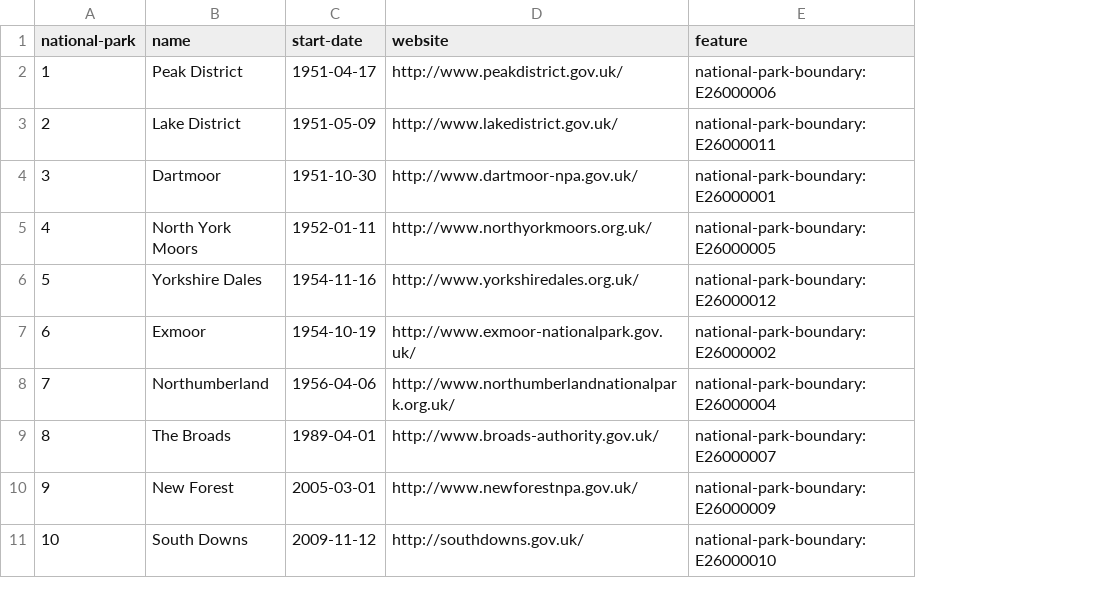
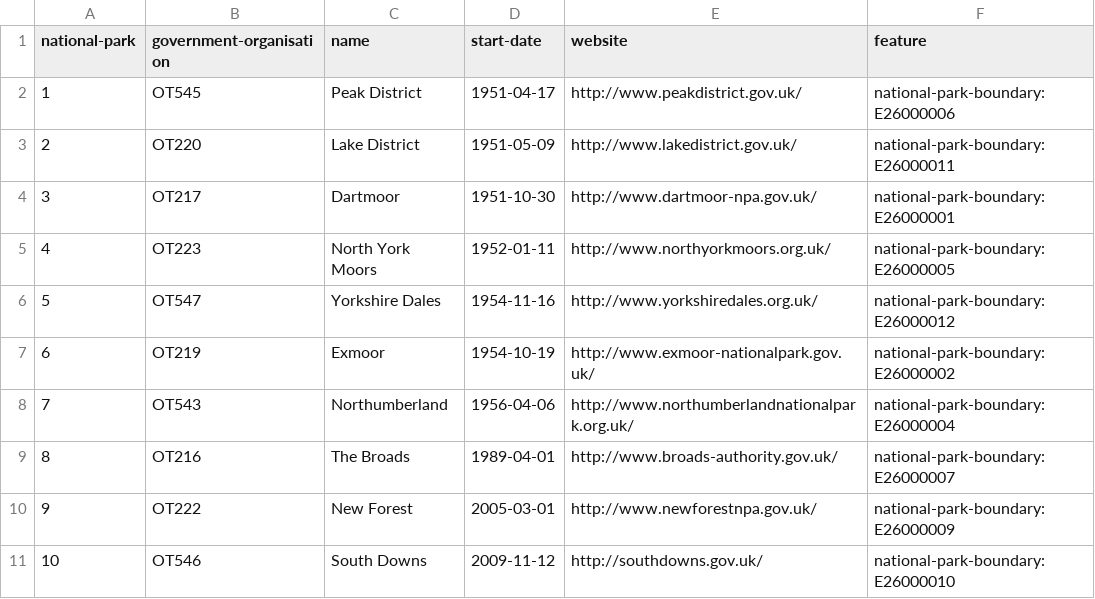
Before and after one commit to digital-land-attic/digital-land-collector, a TSV file: etc/national-park.tsv, drawn as a sheet; the diff names each change by its address in the sheet, - before the commit and + after, or states it on an @@ line.

Commit message:
National park government-organisations

```diff
--- a/etc/national-park.tsv
+++ b/etc/national-park.tsv
+column B (government-organisation), rows 2-11: OT545 | OT220 | OT217 | OT223 | OT547 | OT219 | OT543 | OT216 | OT222 | OT546
```
